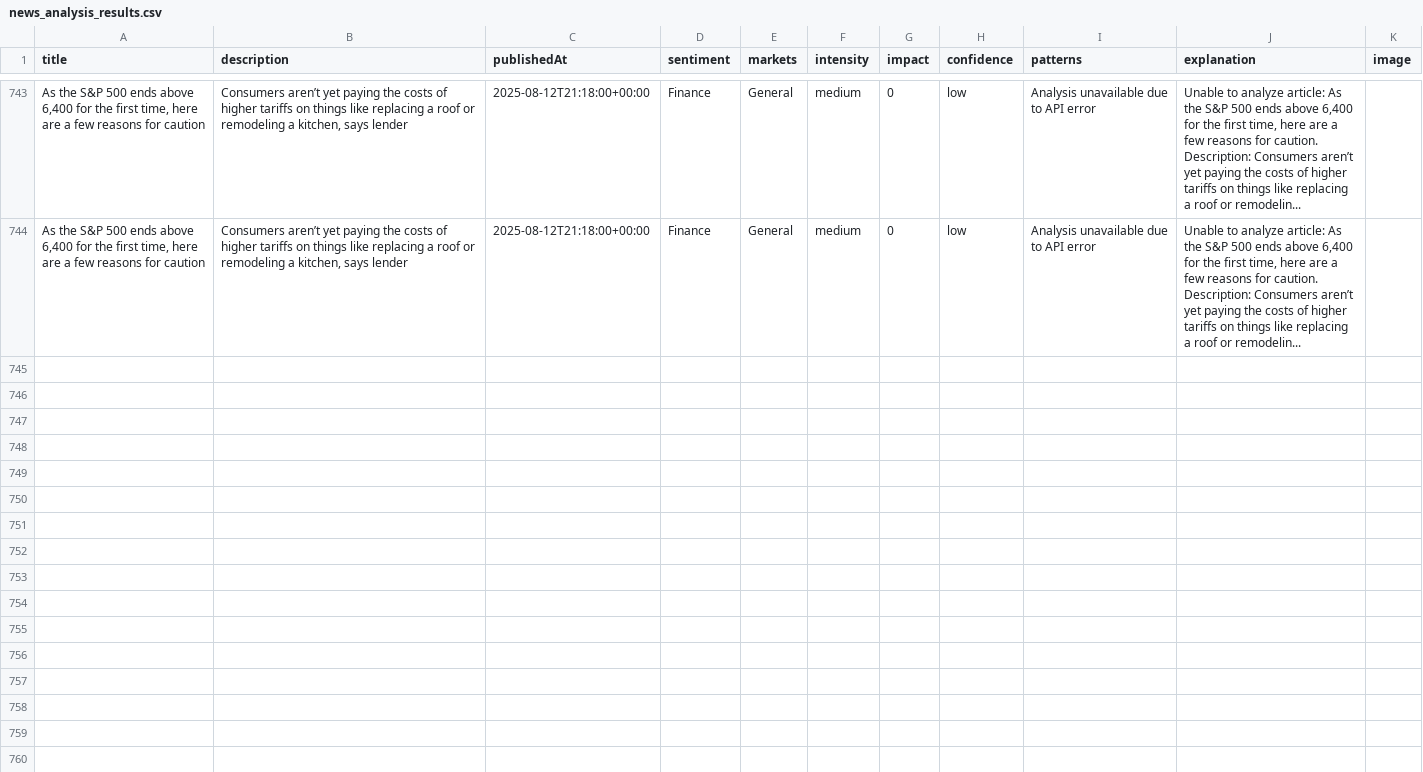
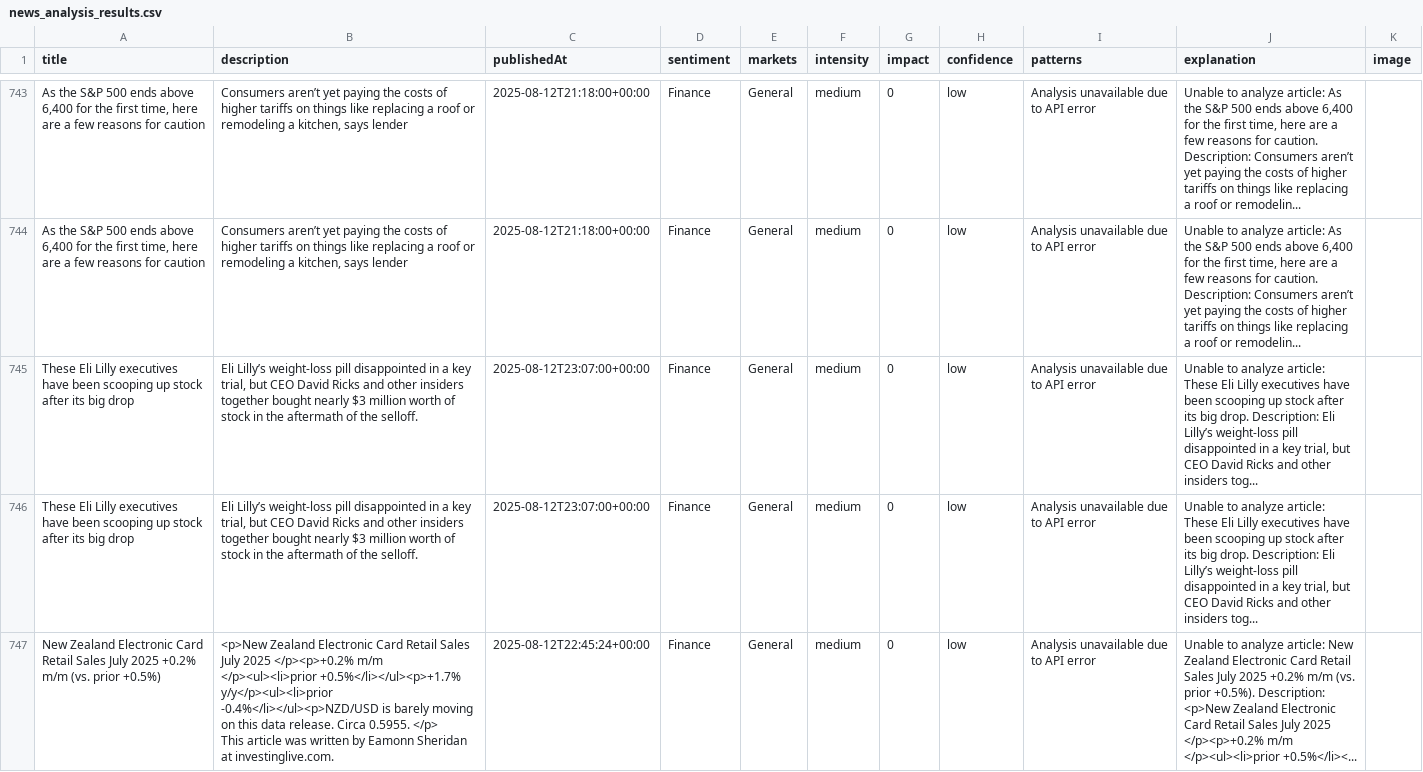
Before and after one commit to MarvinSchlein/InsightFundamental1, a CSV file: data/news_analysis_results.csv, drawn as a sheet; only a part is shown, gaps mark what is left out; ↵ is a line break in a cell; the diff covers the shown part only; the diff names each change by its address in the sheet, - before the commit and + after, or states it on an @@ line.

```diff
--- a/data/news_analysis_results.csv
+++ b/data/news_analysis_results.csv
+row 745: These Eli Lilly executives have been scooping up stock after its big drop | Eli Lilly’s weight-loss pill disappointed in a key trial, but CEO David Ricks and other insiders together bought nearly $3 million worth of stock in the aftermath of the selloff. | 2025-08-12T23:07:00+00:00 | Finance | General | medium | 0 | low | Analysis unavailable due to API error | Unable to analyze article: These Eli Lilly executives have been scooping up stock after its big drop. Description: Eli Lilly’s weight-loss pill disappointed in a key trial, but CEO David Ricks and other insiders tog...
+row 746: These Eli Lilly executives have been scooping up stock after its big drop | Eli Lilly’s weight-loss pill disappointed in a key trial, but CEO David Ricks and other insiders together bought nearly $3 million worth of stock in the aftermath of the selloff. | 2025-08-12T23:07:00+00:00 | Finance | General | medium | 0 | low | Analysis unavailable due to API error | Unable to analyze article: These Eli Lilly executives have been scooping up stock after its big drop. Description: Eli Lilly’s weight-loss pill disappointed in a key trial, but CEO David Ricks and other insiders tog...
+row 747: New Zealand Electronic Card Retail Sales July 2025 +0.2% m/m (vs. prior +0.5%) | <p>New Zealand Electronic Card Retail Sales July 2025 </p><p>+0.2% m/m </p><ul><li>prior +0.5%</li></ul><p>+1.7% y/y</p><ul><li>prior -0.4%</li></ul><p>NZD/USD is barely moving on this data release. Circa 0.5955. </p> ↵ This article was written by Eamonn Sheridan at investinglive.com. | 2025-08-12T22:45:24+00:00 | Finance | General | medium | 0 | low | Analysis unavailable due to API error | Unable to analyze article: New Zealand Electronic Card Retail Sales July 2025 +0.2% m/m (vs. prior +0.5%). Description: <p>New Zealand Electronic Card Retail Sales July 2025 </p><p>+0.2% m/m </p><ul><li>prior +0.5%</li><...
```
Also changed, not shown: 3 added rows elsewhere in this file.
